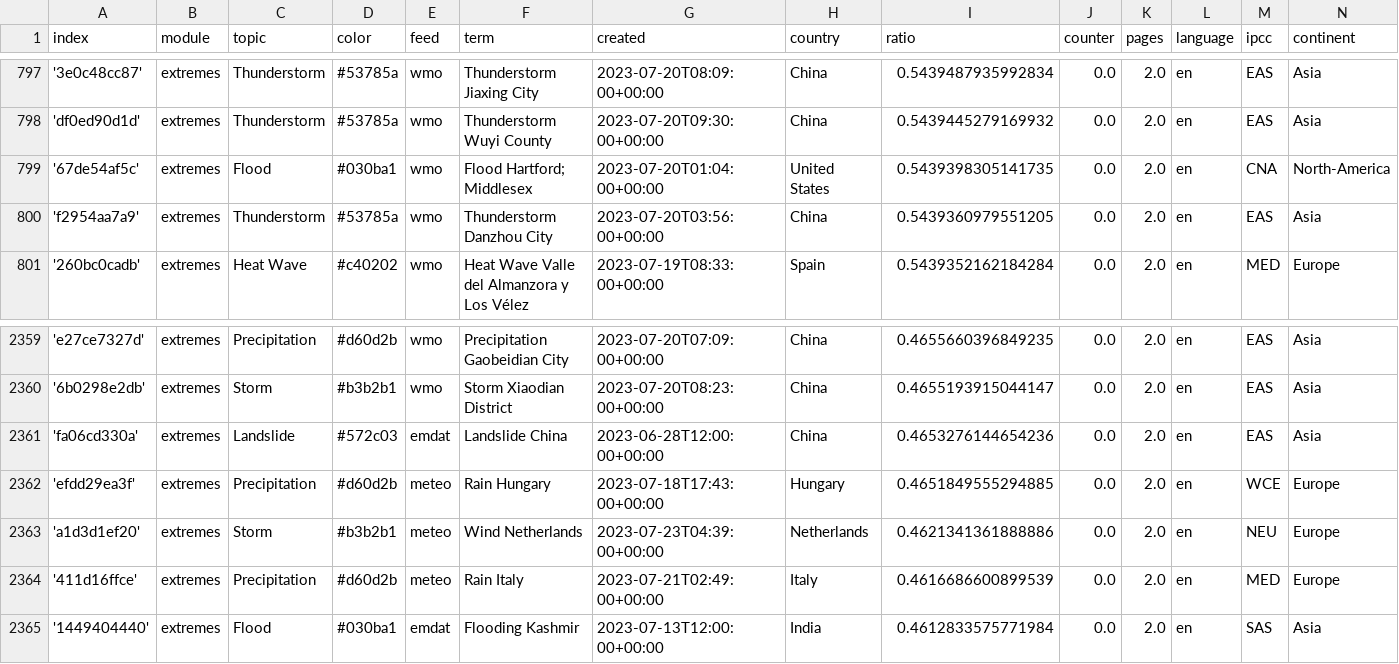
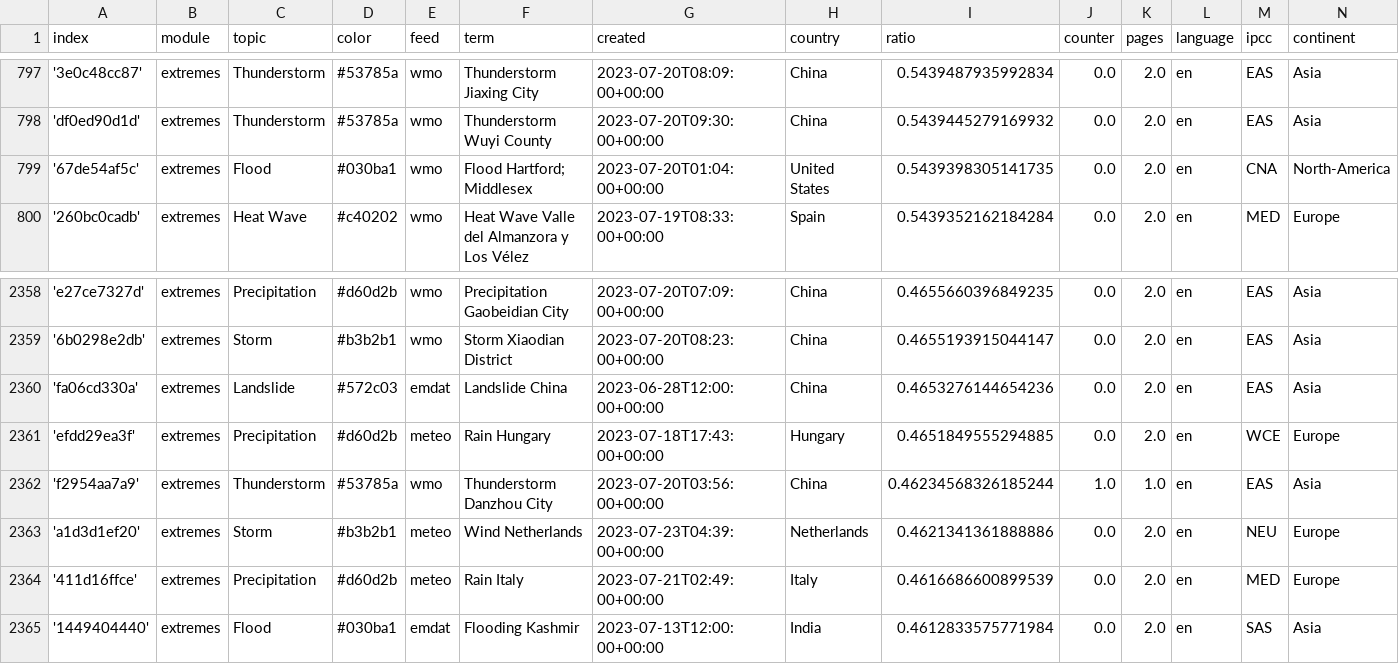
Before and after one commit to pg-ufr-news/extremeWhisperer, a CSV file: terms.csv, drawn as a sheet; only a part is shown, gaps mark what is left out; removed rows and columns are numbered as before the commit, all else as after; the diff names each change by its address in the sheet, - before the commit and + after, or states it on an @@ line.

Commit message:
Commit from GitHub Actions (harvest:0.0)

```diff
--- a/terms.csv
+++ b/terms.csv
-row 800: 'f2954aa7a9' | extremes | Thunderstorm | #53785a | wmo | Thunderstorm Danzhou City | 2023-07-20T03:56:00+00:00 | China | 0.5439360979551205 | 0.0 | 2.0 | en | EAS | Asia
+row 2362: 'f2954aa7a9' | extremes | Thunderstorm | #53785a | wmo | Thunderstorm Danzhou City | 2023-07-20T03:56:00+00:00 | China | 0.46234568326185244 | 1.0 | 1.0 | en | EAS | Asia
```
